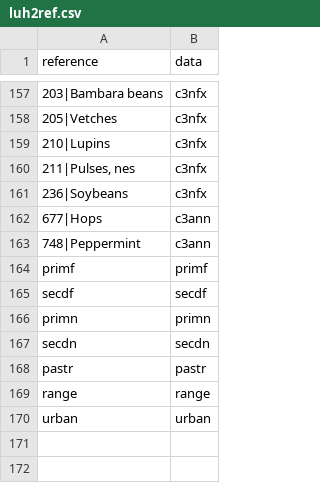
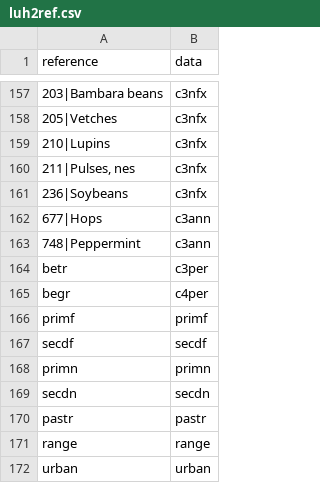
Before and after one commit to pik-piam/mrmagpiedownscaled, a CSV file: inst/extdata/luh2ref.csv, drawn as a sheet; only a part is shown, gaps mark what is left out.

Commit message:
included begr and betr in calculations

```diff
--- a/inst/extdata/luh2ref.csv
+++ b/inst/extdata/luh2ref.csv
@@ -163,2 +163,4 @@ reference;data
 748|Peppermint;c3ann
+betr;c3per
+begr;c4per
 primf;primf
```
Also changed, not shown: inst/extdata/magpie2ref.csv, 1 other file.
